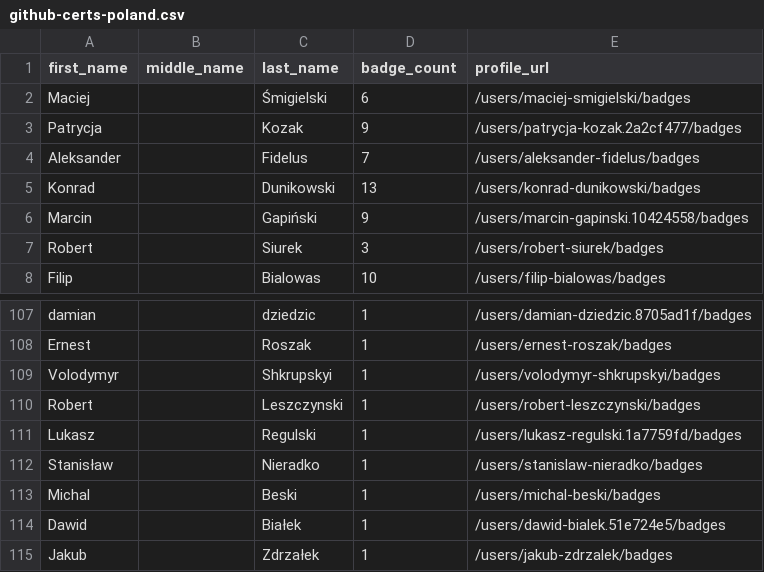
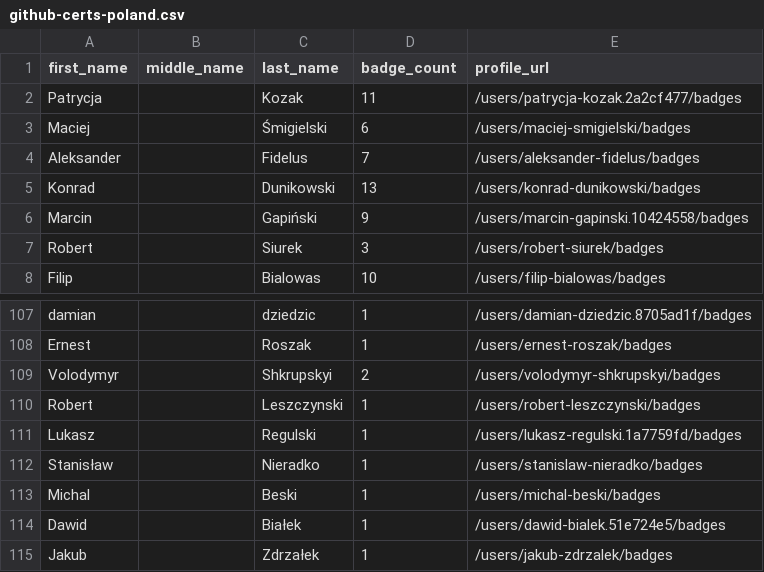
Before and after one commit to Joas707/github-certification-ranking-fork, a CSV file: datasource/github-certs-poland.csv, drawn as a sheet; only a part is shown, gaps mark what is left out.

```diff
--- a/datasource/github-certs-poland.csv
+++ b/datasource/github-certs-poland.csv
@@ -1,4 +1,4 @@
 first_name,middle_name,last_name,badge_count,profile_url
+Patrycja,,Kozak,11,/users/patrycja-kozak.2a2cf477/badges
 Maciej,,Śmigielski,6,/users/maciej-smigielski/badges
-Patrycja,,Kozak,9,/users/patrycja-kozak.2a2cf477/badges
 Aleksander,,Fidelus,7,/users/aleksander-fidelus/badges
@@ -108,3 +108,3 @@ damian,,dziedzic,1,/users/damian-dziedzic.8705ad1f/badges
 Ernest,,Roszak,1,/users/ernest-roszak/badges
-Volodymyr,,Shkrupskyi,1,/users/volodymyr-shkrupskyi/badges
+Volodymyr,,Shkrupskyi,2,/users/volodymyr-shkrupskyi/badges
 Robert,,Leszczynski,1,/users/robert-leszczynski/badges
```
Also changed, not shown: datasource/github-certs-belgium.csv, datasource/github-certs-brazil.csv, 55 other files.
